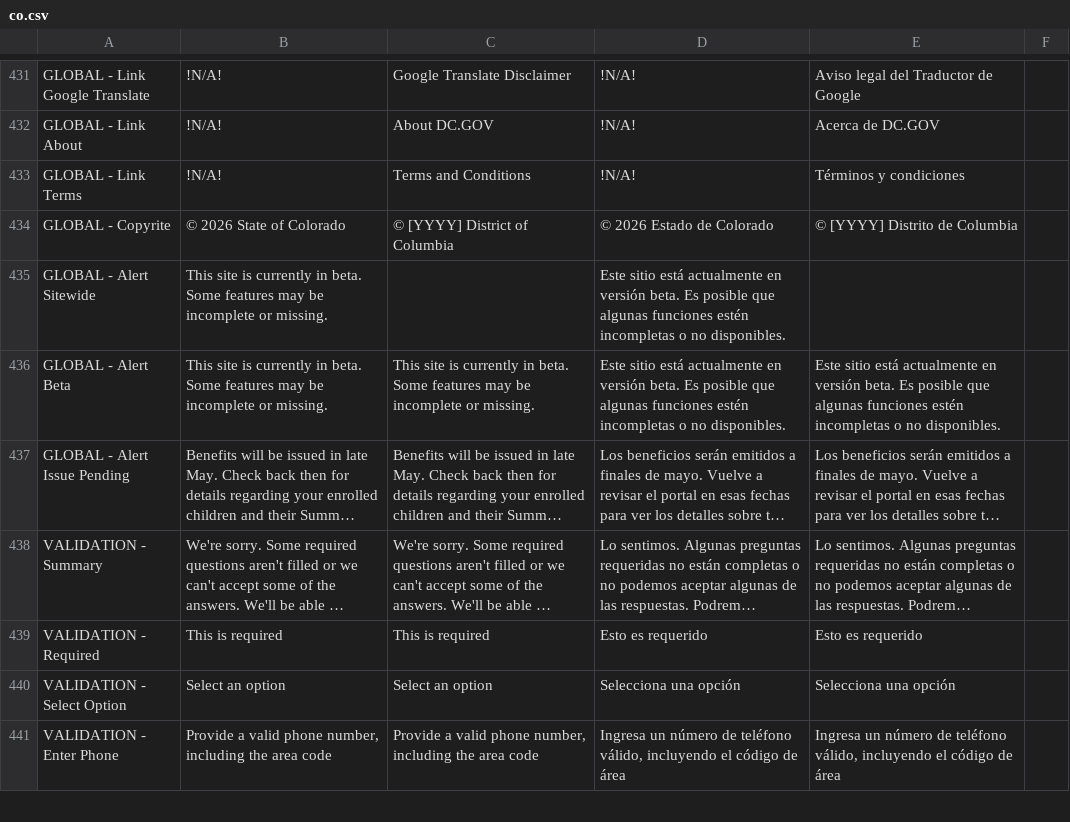
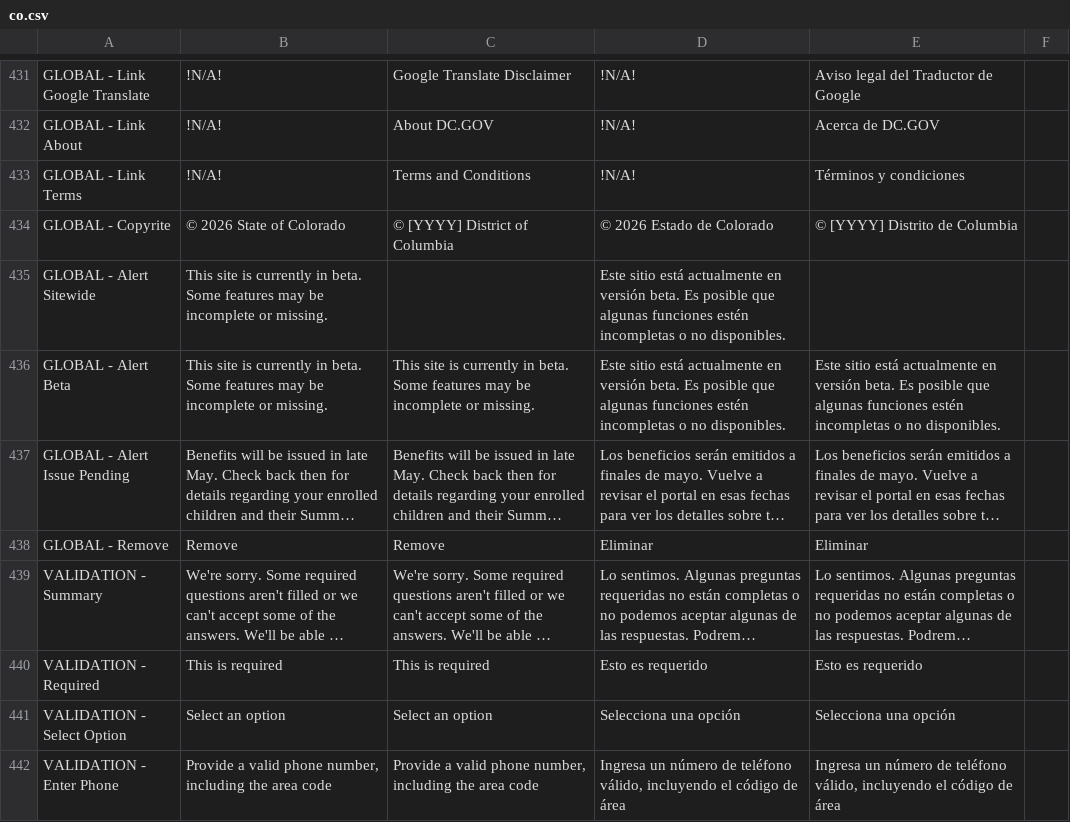
Before and after one commit to codeforamerica/sebt-self-service-portal, a CSV file: packages/design-system/content/states/co.csv, drawn as a sheet; only a part is shown, gaps mark what is left out; long unchanged cells end in …; the diff names each change by its address in the sheet, - before the commit and + after, or states it on an @@ line.

```diff
--- a/packages/design-system/content/states/co.csv
+++ b/packages/design-system/content/states/co.csv
+row 438: GLOBAL - Remove | Remove | Remove | Eliminar | Eliminar
```
Also changed, not shown: packages/design-system/content/states/dc.csv, 4 other files.
